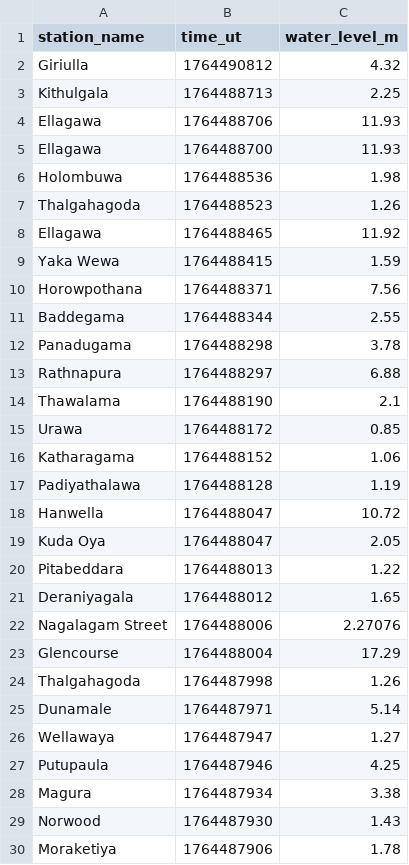
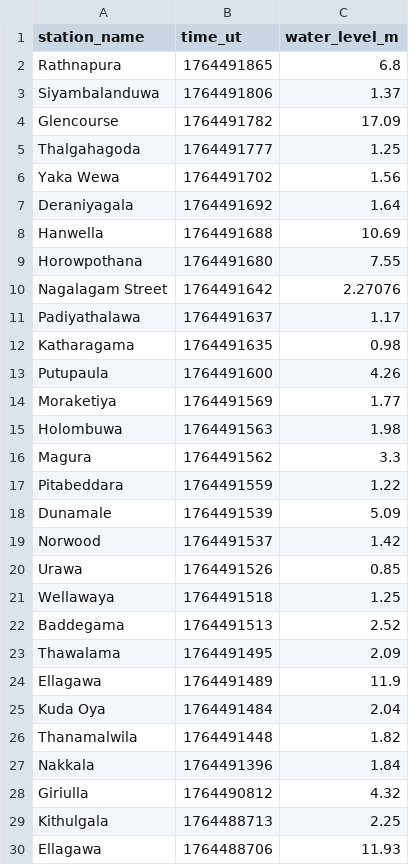
Before and after one commit to nuuuwan/lk_irrigation, a TSV file: data/all.tsv, drawn as a sheet; only a part is shown; the shorter side is filled out with more unchanged rows; the diff names each change by its address in the sheet, - before the commit and + after, or states it on an @@ line.

```diff
--- a/data/all.tsv
+++ b/data/all.tsv
+row 2: Rathnapura | 1764491865 | 6.8
+row 3: Siyambalanduwa | 1764491806 | 1.37
+row 4: Glencourse | 1764491782 | 17.09
+row 5: Thalgahagoda | 1764491777 | 1.25
+row 6: Yaka Wewa | 1764491702 | 1.56
+row 7: Deraniyagala | 1764491692 | 1.64
+row 8: Hanwella | 1764491688 | 10.69
+row 9: Horowpothana | 1764491680 | 7.55
+row 10: Nagalagam Street | 1764491642 | 2.27076
+row 11: Padiyathalawa | 1764491637 | 1.17
+row 12: Katharagama | 1764491635 | 0.98
+row 13: Putupaula | 1764491600 | 4.26
+row 14: Moraketiya | 1764491569 | 1.77
+row 15: Holombuwa | 1764491563 | 1.98
+row 16: Magura | 1764491562 | 3.3
+row 17: Pitabeddara | 1764491559 | 1.22
+row 18: Dunamale | 1764491539 | 5.09
+row 19: Norwood | 1764491537 | 1.42
+row 20: Urawa | 1764491526 | 0.85
+row 21: Wellawaya | 1764491518 | 1.25
+row 22: Baddegama | 1764491513 | 2.52
+row 23: Thawalama | 1764491495 | 2.09
+row 24: Ellagawa | 1764491489 | 11.9
+row 25: Kuda Oya | 1764491484 | 2.04
+row 26: Thanamalwila | 1764491448 | 1.82
+row 27: Nakkala | 1764491396 | 1.84
```
Also changed, not shown: data/latest-100.tsv, data/latest-1000.tsv, 27 other files.
